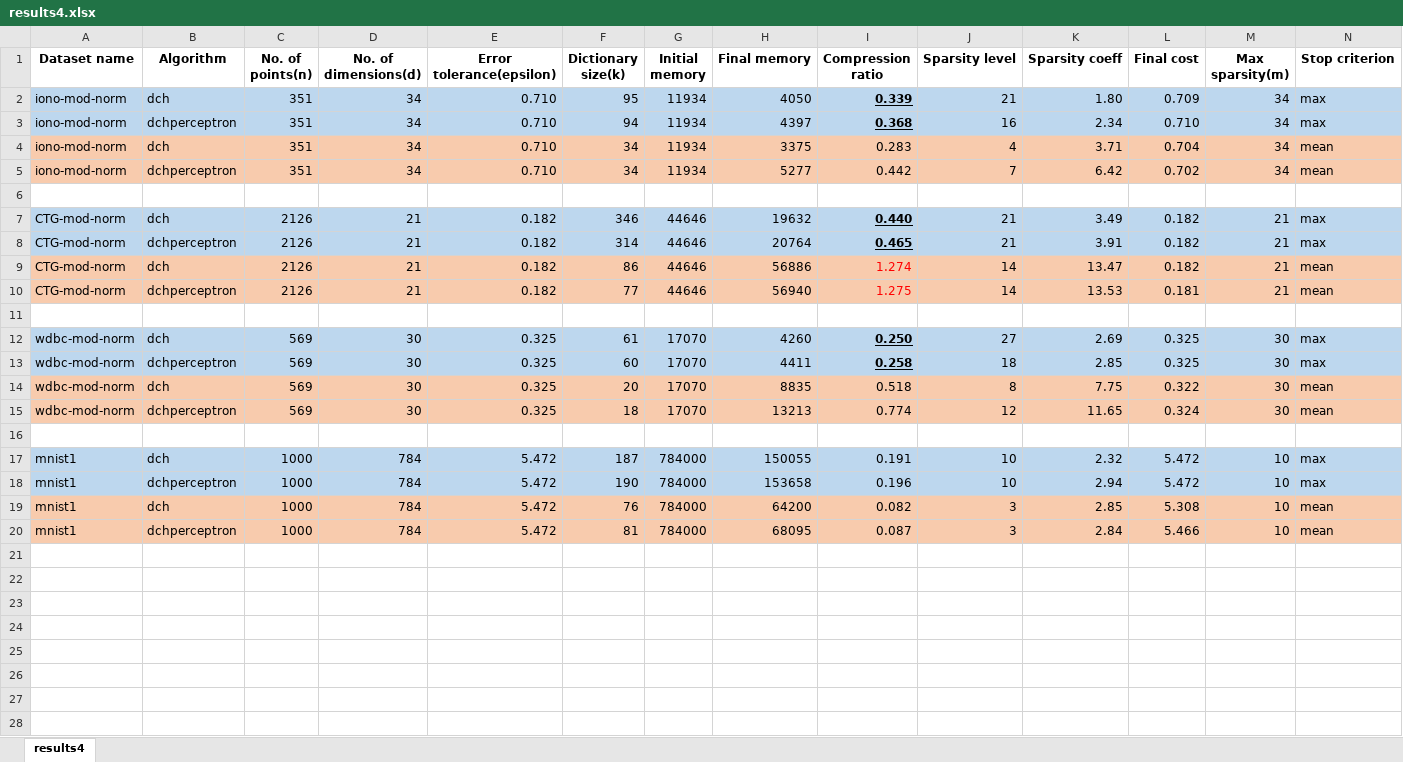
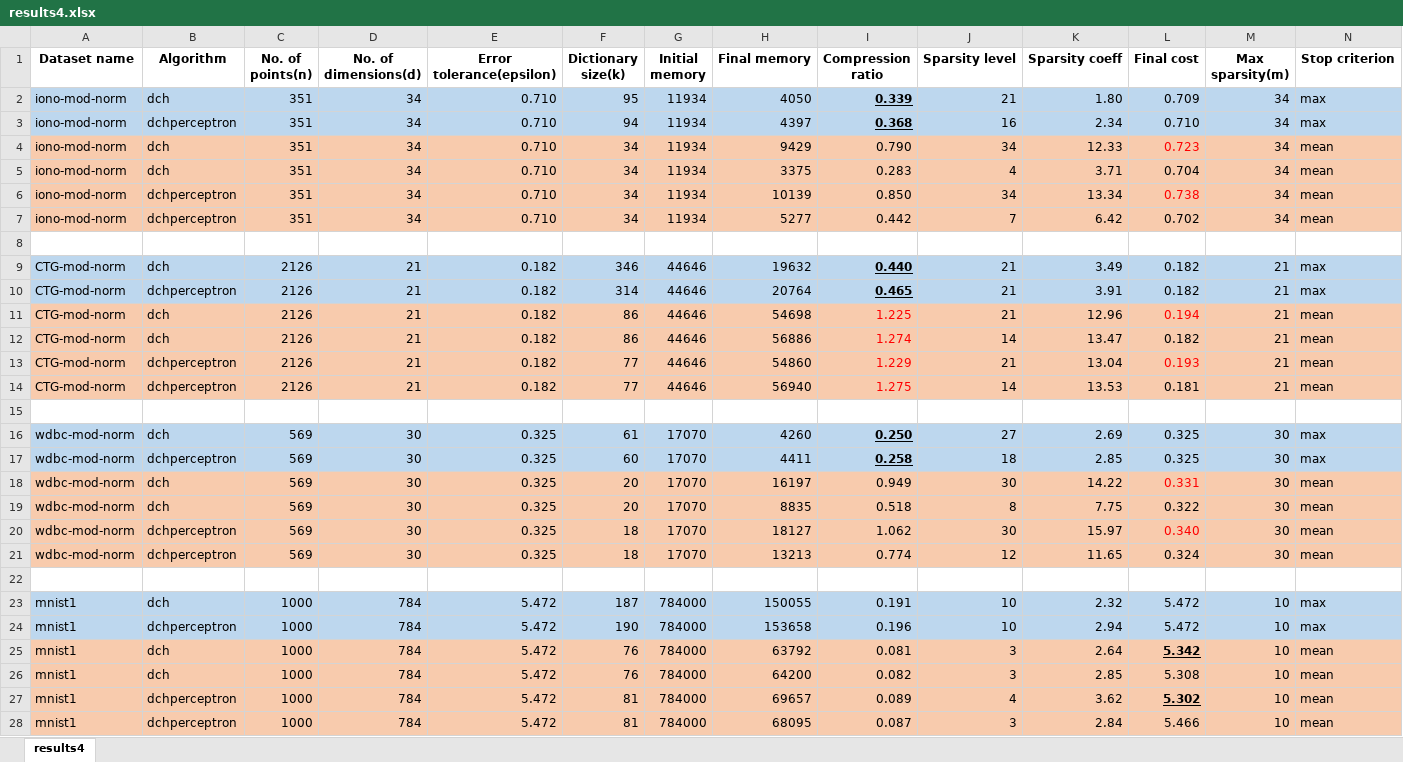
Before and after one commit to vjoshi345/dap, an Excel workbook: output/to_publish/results4.xlsx, sheet results4, drawn as a sheet; only a part is shown; values as stored, in another font and other column widths than the file's, no borders; rows hold the shown columns only; the diff names each change by its address in the sheet, - before the commit and + after, or states it on an @@ line.

Commit message:
- modified the OMPerr function to: 1) take correct error tolerance 2) perform iterations until the min(#dim, dict_size)
- generated results for KSVD with varying dictionary size and varying
epsilon values (#iterations = 50 is fixed)

- included KSVD algorithm in the main function

```diff
--- a/output/to_publish/results4.xlsx (sheet results4)
+++ b/output/to_publish/results4.xlsx (sheet results4)
+row 4: iono-mod-norm | dch | 351 | 34 | 0.710 | 34 | 11934 | 9429 | 0.790 | 34 | 12.33 | 0.723 | 34 | mean
+row 6: iono-mod-norm | dchperceptron | 351 | 34 | 0.710 | 34 | 11934 | 10139 | 0.850 | 34 | 13.34 | 0.738 | 34 | mean
+row 11: CTG-mod-norm | dch | 2126 | 21 | 0.182 | 86 | 44646 | 54698 | 1.225 | 21 | 12.96 | 0.194 | 21 | mean
+row 13: CTG-mod-norm | dchperceptron | 2126 | 21 | 0.182 | 77 | 44646 | 54860 | 1.229 | 21 | 13.04 | 0.193 | 21 | mean
+row 18: wdbc-mod-norm | dch | 569 | 30 | 0.325 | 20 | 17070 | 16197 | 0.949 | 30 | 14.22 | 0.331 | 30 | mean
+row 20: wdbc-mod-norm | dchperceptron | 569 | 30 | 0.325 | 18 | 17070 | 18127 | 1.062 | 30 | 15.97 | 0.340 | 30 | mean
+row 25: mnist1 | dch | 1000 | 784 | 5.472 | 76 | 784000 | 63792 | 0.081 | 3 | 2.64 | 5.342 | 10 | mean
+row 27: mnist1 | dchperceptron | 1000 | 784 | 5.472 | 81 | 784000 | 69657 | 0.089 | 4 | 3.62 | 5.302 | 10 | mean
```
Also changed, not shown: output/to_publish/results2.xlsx, 34 other files.
